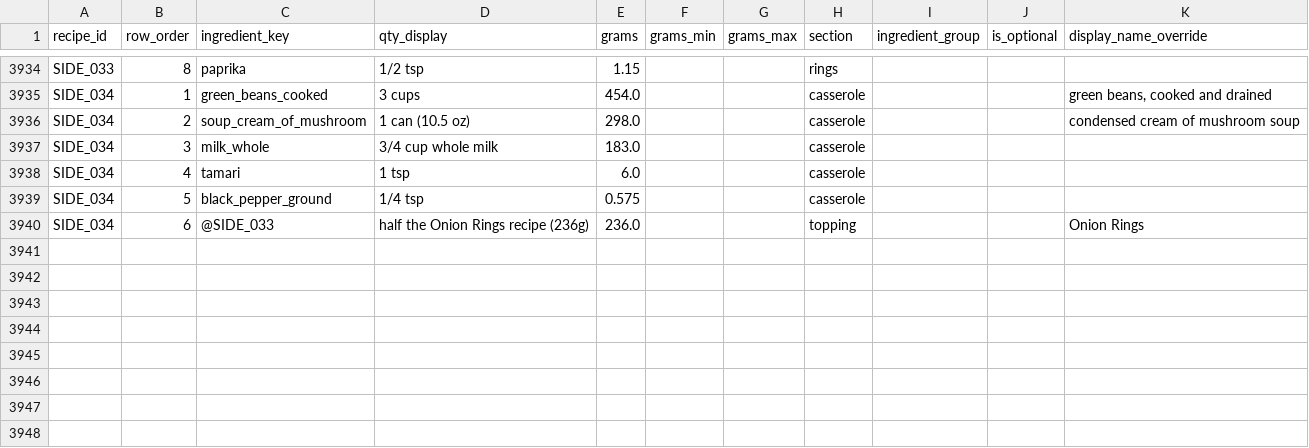
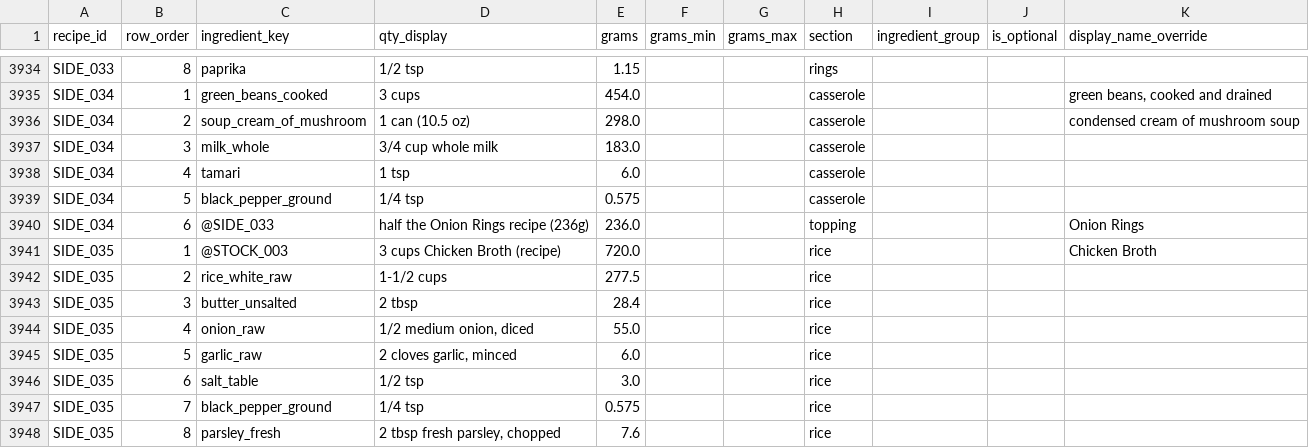
Before and after one commit to tlgeorgemailcom/daily-plate, a CSV file: recipes_v3/data/recipe_ingredients.csv, drawn as a sheet; only a part is shown, gaps mark what is left out; the diff names each change by its address in the sheet, - before the commit and + after, or states it on an @@ line.

```diff
--- a/recipes_v3/data/recipe_ingredients.csv
+++ b/recipes_v3/data/recipe_ingredients.csv
+row 3941: SIDE_035 | 1 | @STOCK_003 | 3 cups Chicken Broth (recipe) | 720.0 |  |  | rice |  |  | Chicken Broth
+row 3942: SIDE_035 | 2 | rice_white_raw | 1-1/2 cups | 277.5 |  |  | rice
+row 3943: SIDE_035 | 3 | butter_unsalted | 2 tbsp | 28.4 |  |  | rice
+row 3944: SIDE_035 | 4 | onion_raw | 1/2 medium onion, diced | 55.0 |  |  | rice
+row 3945: SIDE_035 | 5 | garlic_raw | 2 cloves garlic, minced | 6.0 |  |  | rice
+row 3946: SIDE_035 | 6 | salt_table | 1/2 tsp | 3.0 |  |  | rice
+row 3947: SIDE_035 | 7 | black_pepper_ground | 1/4 tsp | 0.575 |  |  | rice
+row 3948: SIDE_035 | 8 | parsley_fresh | 2 tbsp fresh parsley, chopped | 7.6 |  |  | rice
```
Also changed, not shown: recipes_v3/data/recipe_instructions.csv, recipes_v3/data/recipe_sections.csv, 3 other files.
